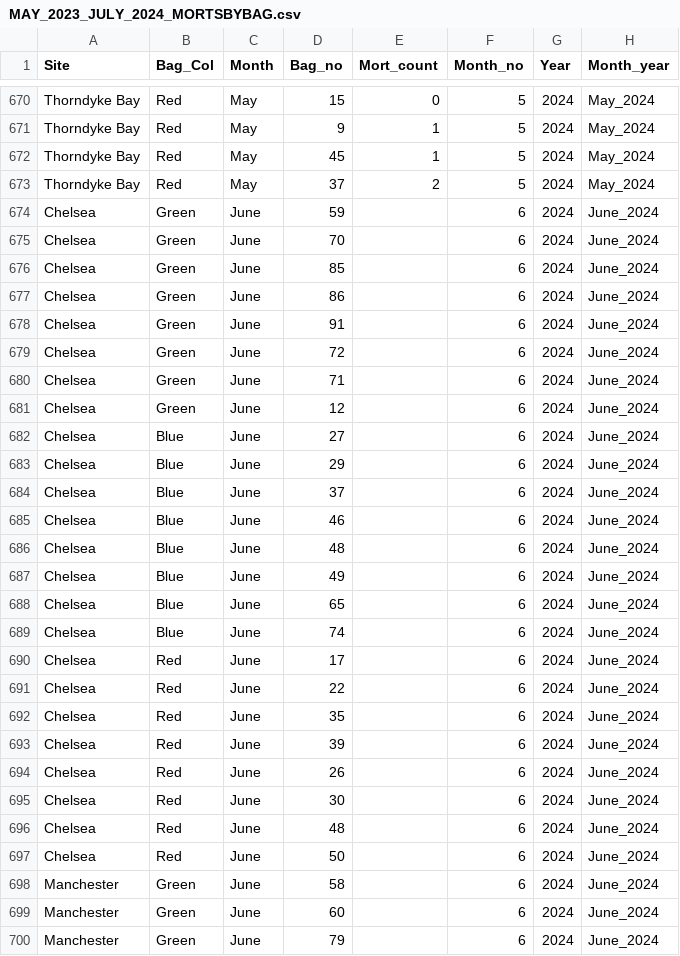
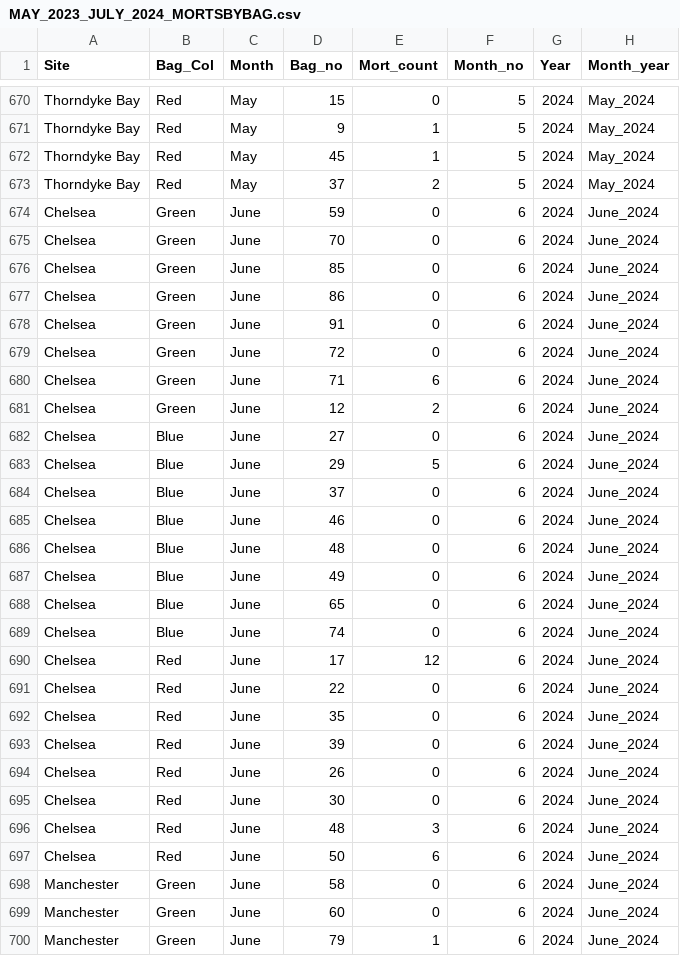
Before and after one commit to hannahsimmonds/HannahOyster2024, a CSV file: MAY_2023_JULY_2024_MORTSBYBAG.csv, drawn as a sheet; only a part is shown, gaps mark what is left out; the diff covers the shown part only.

Commit message:
more mort, graphs done

```diff
--- a/MAY_2023_JULY_2024_MORTSBYBAG.csv
+++ b/MAY_2023_JULY_2024_MORTSBYBAG.csv
@@ -673,28 +673,28 @@ Thorndyke Bay,Red,May,45,1,5,2024,May_2024
 Thorndyke Bay,Red,May,37,2,5,2024,May_2024
-Chelsea,Green,June,59,,6,2024,June_2024
-Chelsea,Green,June,70,,6,2024,June_2024
-Chelsea,Green,June,85,,6,2024,June_2024
-Chelsea,Green,June,86,,6,2024,June_2024
-Chelsea,Green,June,91,,6,2024,June_2024
-Chelsea,Green,June,72,,6,2024,June_2024
-Chelsea,Green,June,71,,6,2024,June_2024
-Chelsea,Green,June,12,,6,2024,June_2024
-Chelsea,Blue,June,27,,6,2024,June_2024
-Chelsea,Blue,June,29,,6,2024,June_2024
-Chelsea,Blue,June,37,,6,2024,June_2024
-Chelsea,Blue,June,46,,6,2024,June_2024
-Chelsea,Blue,June,48,,6,2024,June_2024
-Chelsea,Blue,June,49,,6,2024,June_2024
-Chelsea,Blue,June,65,,6,2024,June_2024
-Chelsea,Blue,June,74,,6,2024,June_2024
-Chelsea,Red,June,17,,6,2024,June_2024
-Chelsea,Red,June,22,,6,2024,June_2024
-Chelsea,Red,June,35,,6,2024,June_2024
-Chelsea,Red,June,39,,6,2024,June_2024
-Chelsea,Red,June,26,,6,2024,June_2024
-Chelsea,Red,June,30,,6,2024,June_2024
-Chelsea,Red,June,48,,6,2024,June_2024
-Chelsea,Red,June,50,,6,2024,June_2024
-Manchester,Green,June,58,,6,2024,June_2024
-Manchester,Green,June,60,,6,2024,June_2024
-Manchester,Green,June,79,,6,2024,June_2024
+Chelsea,Green,June,59,0,6,2024,June_2024
+Chelsea,Green,June,70,0,6,2024,June_2024
+Chelsea,Green,June,85,0,6,2024,June_2024
+Chelsea,Green,June,86,0,6,2024,June_2024
+Chelsea,Green,June,91,0,6,2024,June_2024
+Chelsea,Green,June,72,0,6,2024,June_2024
+Chelsea,Green,June,71,6,6,2024,June_2024
+Chelsea,Green,June,12,2,6,2024,June_2024
+Chelsea,Blue,June,27,0,6,2024,June_2024
+Chelsea,Blue,June,29,5,6,2024,June_2024
+Chelsea,Blue,June,37,0,6,2024,June_2024
+Chelsea,Blue,June,46,0,6,2024,June_2024
+Chelsea,Blue,June,48,0,6,2024,June_2024
+Chelsea,Blue,June,49,0,6,2024,June_2024
+Chelsea,Blue,June,65,0,6,2024,June_2024
+Chelsea,Blue,June,74,0,6,2024,June_2024
+Chelsea,Red,June,17,12,6,2024,June_2024
+Chelsea,Red,June,22,0,6,2024,June_2024
+Chelsea,Red,June,35,0,6,2024,June_2024
+Chelsea,Red,June,39,0,6,2024,June_2024
+Chelsea,Red,June,26,0,6,2024,June_2024
+Chelsea,Red,June,30,0,6,2024,June_2024
+Chelsea,Red,June,48,3,6,2024,June_2024
+Chelsea,Red,June,50,6,6,2024,June_2024
+Manchester,Green,June,58,0,6,2024,June_2024
+Manchester,Green,June,60,0,6,2024,June_2024
+Manchester,Green,June,79,1,6,2024,June_2024
```
Also changed, not shown: 165 edited cells elsewhere in this file, 3 other files.
